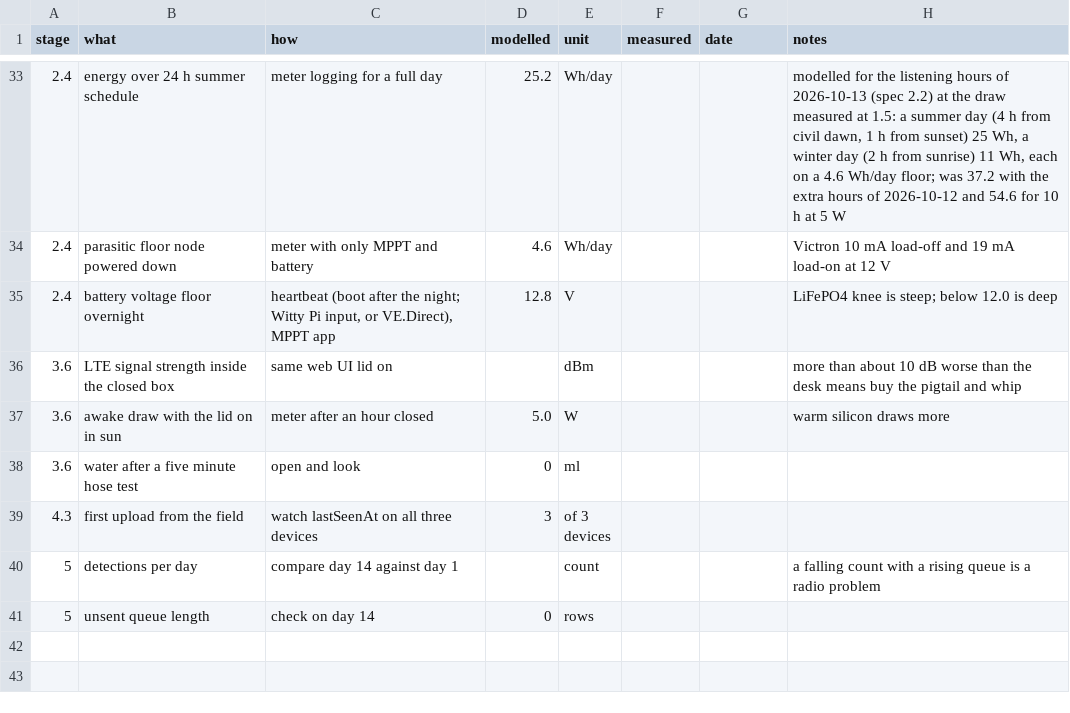
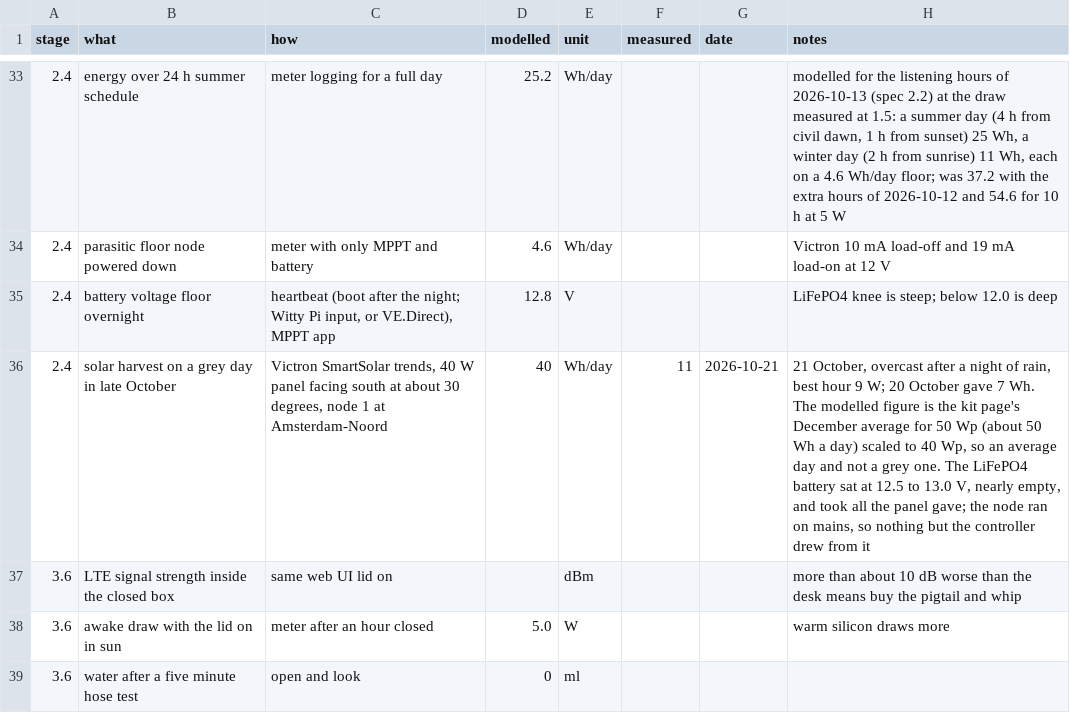
Before and after one commit to oncra/life, a CSV file: kit/bench-log.csv, drawn as a sheet; only a part is shown, gaps mark what is left out; the shorter side is filled out with more unchanged rows; the diff names each change by its address in the sheet, - before the commit and + after, or states it on an @@ line.

Commit message:
Bench log: solar harvest on a grey late-October day, 11 Wh from 40 W

```diff
--- a/kit/bench-log.csv
+++ b/kit/bench-log.csv
+row 36: 2.4 | solar harvest on a grey day in late October | Victron SmartSolar trends, 40 W panel facing south at about 30 degrees, node 1 at Amsterdam-Noord | 40 | Wh/day | 11 | 2026-10-21 | 21 October, overcast after a night of rain, best hour 9 W; 20 October gave 7 Wh. The modelled figure is the kit page's December average for 50 Wp (about 50 Wh a day) scaled to 40 Wp, so an average day and not a grey one. The LiFePO4 battery sat at 12.5 to 13.0 V, nearly empty, and took all the panel gave; the node ran on mains, so nothing but the controller drew from it
```
